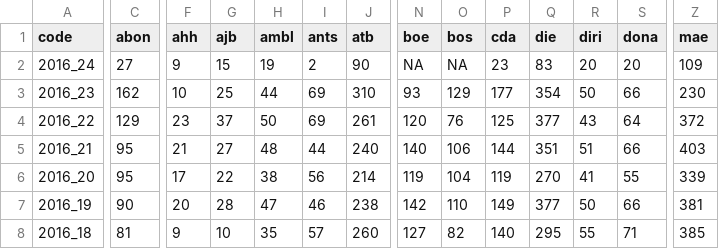
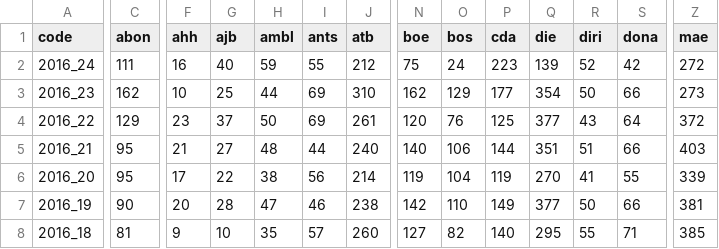
Before and after one commit to RanaivosonHerimanitra/Sentinel, a CSV file: data/Consultations.csv, drawn as a sheet; only a part is shown, gaps mark what is left out; the diff covers the shown part only; the diff names each change by its address in the sheet, - before the commit and + after, or states it on an @@ line.

```diff
--- a/data/Consultations.csv
+++ b/data/Consultations.csv
-C2 (abon): 27
+C2 (abon): 111
-F2 (ahh): 9
+F2 (ahh): 16
-G2 (ajb): 15
+G2 (ajb): 40
-H2 (ambl): 19
+H2 (ambl): 59
-I2 (ants): 2
+I2 (ants): 55
-J2 (atb): 90
+J2 (atb): 212
-N2 (boe): NA
+N2 (boe): 75
-O2 (bos): NA
+O2 (bos): 24
-P2 (cda): 23
+P2 (cda): 223
-Q2 (die): 83
+Q2 (die): 139
-R2 (diri): 20
+R2 (diri): 52
-S2 (dona): 20
+S2 (dona): 42
-Z2 (mae): 109
+Z2 (mae): 272
-N3 (boe): 93
+N3 (boe): 162
-Z3 (mae): 230
+Z3 (mae): 273
```
Also changed, not shown: 27 edited cells elsewhere in this file, data/Diarrh_feb.csv, data/PaluConf.csv, 15 other files.
